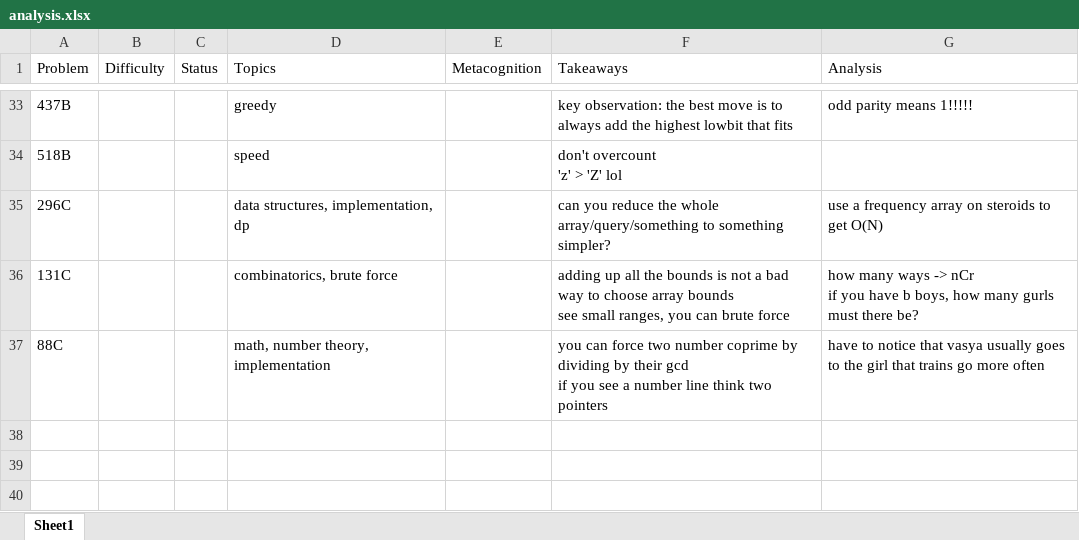
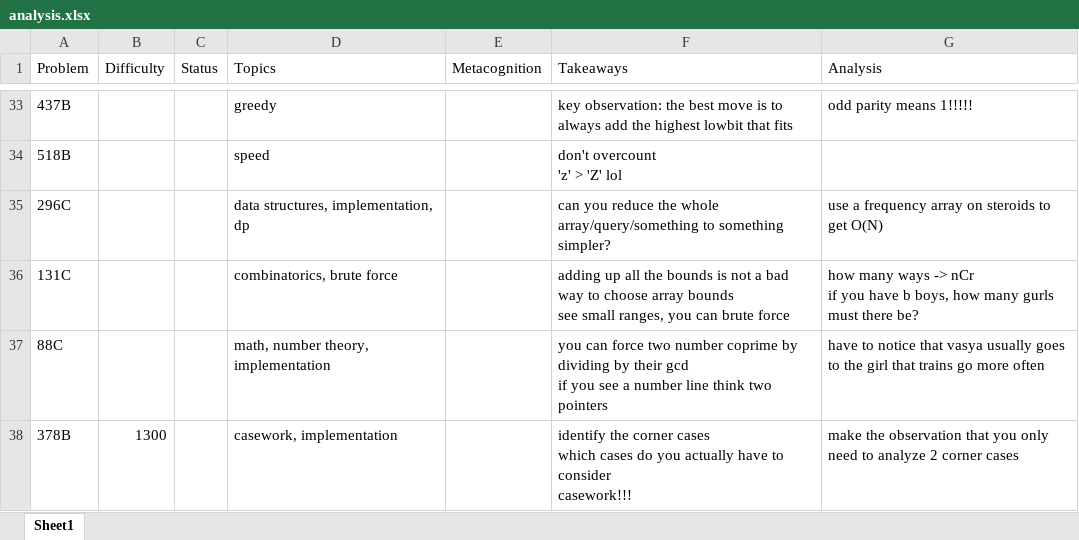
Before and after one commit to tfg1434/cp, an Excel workbook: analysis.xlsx, sheet Sheet1, drawn as a sheet; only a part is shown, gaps mark what is left out; values as stored, in another font and other column widths than the file's, no borders; ↵ is a line break in a cell; the diff names each change by its address in the sheet, - before the commit and + after, or states it on an @@ line.

```diff
--- a/analysis.xlsx (sheet Sheet1)
+++ b/analysis.xlsx (sheet Sheet1)
+row 38: 378B | 1300 |  | casework, implementation |  | identify the corner cases ↵ which cases do you actually have to consider ↵ casework!!! | make the observation that you only need to analyze 2 corner cases
```
Also changed, not shown: 2 other files.
